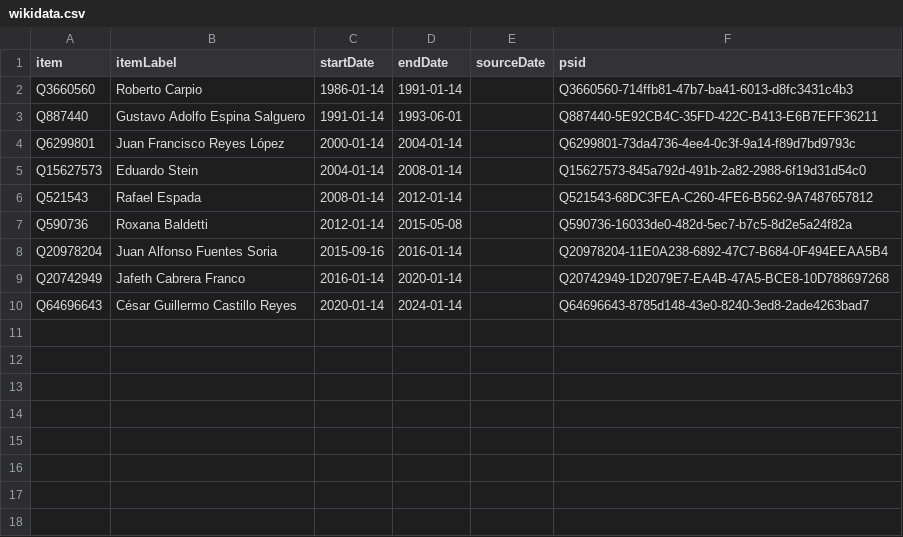
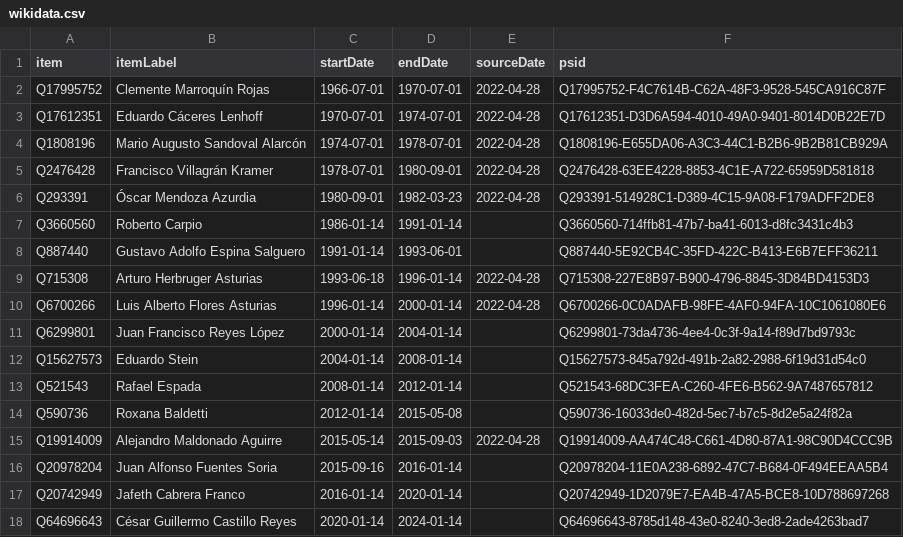
Before and after one commit to every-politician-scrapers/guatemala-ministers, a CSV file: sources/vice-president/wikidata.csv, drawn as a sheet; the diff names each change by its address in the sheet, - before the commit and + after, or states it on an @@ line.

Commit message:
Compare external sources to Wikidata

```diff
--- a/sources/vice-president/wikidata.csv
+++ b/sources/vice-president/wikidata.csv
+row 2: Q17995752 | Clemente Marroquín Rojas | 1966-07-01 | 1970-07-01 | 2022-04-28 | Q17995752-F4C7614B-C62A-48F3-9528-545CA916C87F
+row 3: Q17612351 | Eduardo Cáceres Lenhoff | 1970-07-01 | 1974-07-01 | 2022-04-28 | Q17612351-D3D6A594-4010-49A0-9401-8014D0B22E7D
+row 4: Q1808196 | Mario Augusto Sandoval Alarcón | 1974-07-01 | 1978-07-01 | 2022-04-28 | Q1808196-E655DA06-A3C3-44C1-B2B6-9B2B81CB929A
+row 5: Q2476428 | Francisco Villagrán Kramer | 1978-07-01 | 1980-09-01 | 2022-04-28 | Q2476428-63EE4228-8853-4C1E-A722-65959D581818
+row 6: Q293391 | Óscar Mendoza Azurdia | 1980-09-01 | 1982-03-23 | 2022-04-28 | Q293391-514928C1-D389-4C15-9A08-F179ADFF2DE8
+row 9: Q715308 | Arturo Herbruger Asturias | 1993-06-18 | 1996-01-14 | 2022-04-28 | Q715308-227E8B97-B900-4796-8845-3D84BD4153D3
+row 10: Q6700266 | Luis Alberto Flores Asturias | 1996-01-14 | 2000-01-14 | 2022-04-28 | Q6700266-0C0ADAFB-98FE-4AF0-94FA-10C1061080E6
+row 15: Q19914009 | Alejandro Maldonado Aguirre | 2015-05-14 | 2015-09-03 | 2022-04-28 | Q19914009-AA474C48-C661-4D80-87A1-98C90D4CCC9B
```
Also changed, not shown: sources/vice-president/diff.csv.
